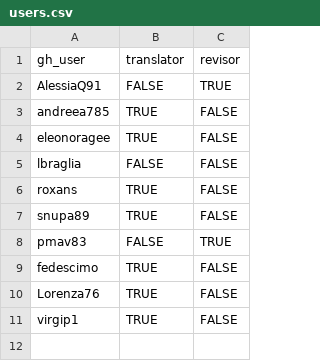
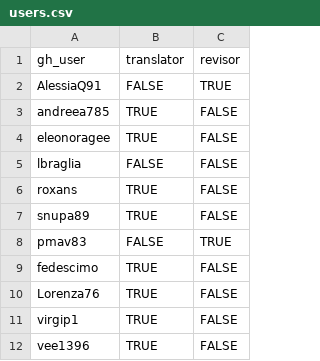
Before and after one commit to sturiandre/av_it_subs, a CSV file: data/users.csv, drawn as a sheet.

```diff
--- a/data/users.csv
+++ b/data/users.csv
@@ -11 +11,2 @@ Lorenza76,TRUE,FALSE
 virgip1,TRUE,FALSE
+vee1396,TRUE,FALSE
```
Also changed, not shown: 1 other file.
